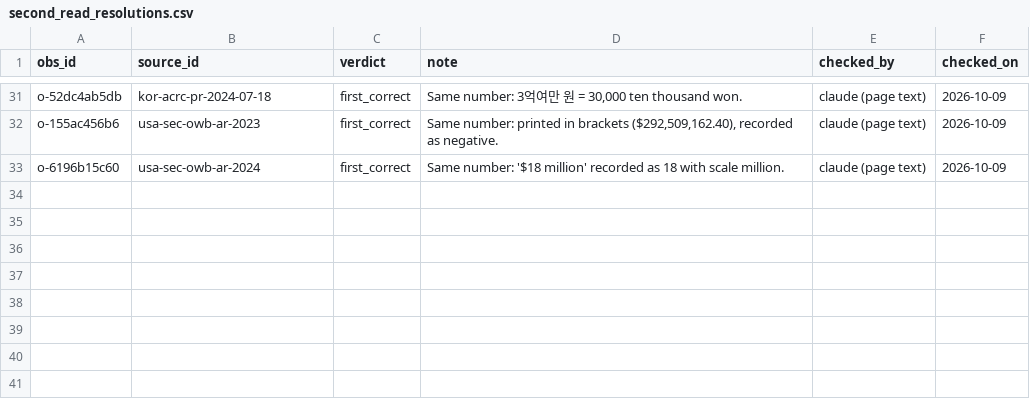
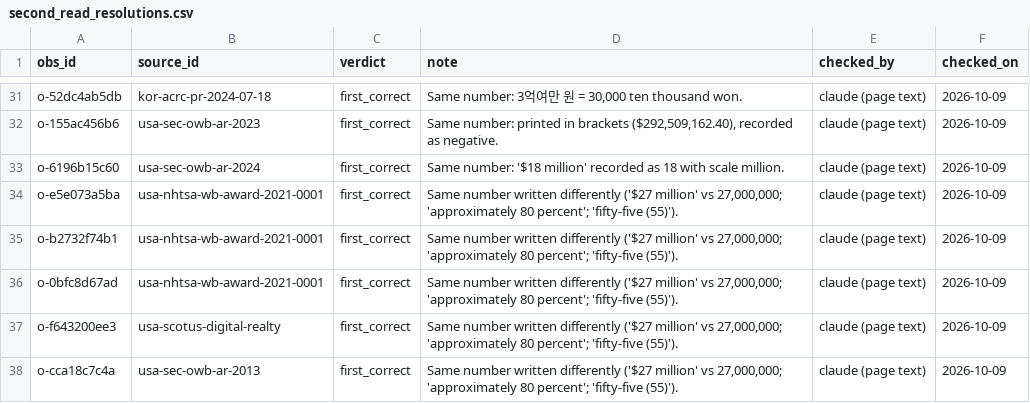
Before and after one commit to oscarleoo/data, a CSV file: topics/whistleblowing/data/second_read_resolutions.csv, drawn as a sheet; only a part is shown, gaps mark what is left out; the diff names each change by its address in the sheet, - before the commit and + after, or states it on an @@ line.

```diff
--- a/topics/whistleblowing/data/second_read_resolutions.csv
+++ b/topics/whistleblowing/data/second_read_resolutions.csv
+row 34: o-e5e073a5ba | usa-nhtsa-wb-award-2021-0001 | first_correct | Same number written differently ('$27 million' vs 27,000,000; 'approximately 80 percent'; 'fifty-five (55)'). | claude (page text) | 2026-10-09
+row 35: o-b2732f74b1 | usa-nhtsa-wb-award-2021-0001 | first_correct | Same number written differently ('$27 million' vs 27,000,000; 'approximately 80 percent'; 'fifty-five (55)'). | claude (page text) | 2026-10-09
+row 36: o-0bfc8d67ad | usa-nhtsa-wb-award-2021-0001 | first_correct | Same number written differently ('$27 million' vs 27,000,000; 'approximately 80 percent'; 'fifty-five (55)'). | claude (page text) | 2026-10-09
+row 37: o-f643200ee3 | usa-scotus-digital-realty | first_correct | Same number written differently ('$27 million' vs 27,000,000; 'approximately 80 percent'; 'fifty-five (55)'). | claude (page text) | 2026-10-09
+row 38: o-cca18c7c4a | usa-sec-owb-ar-2013 | first_correct | Same number written differently ('$27 million' vs 27,000,000; 'approximately 80 percent'; 'fifty-five (55)'). | claude (page text) | 2026-10-09
```
Also changed, not shown: 1 other file.
